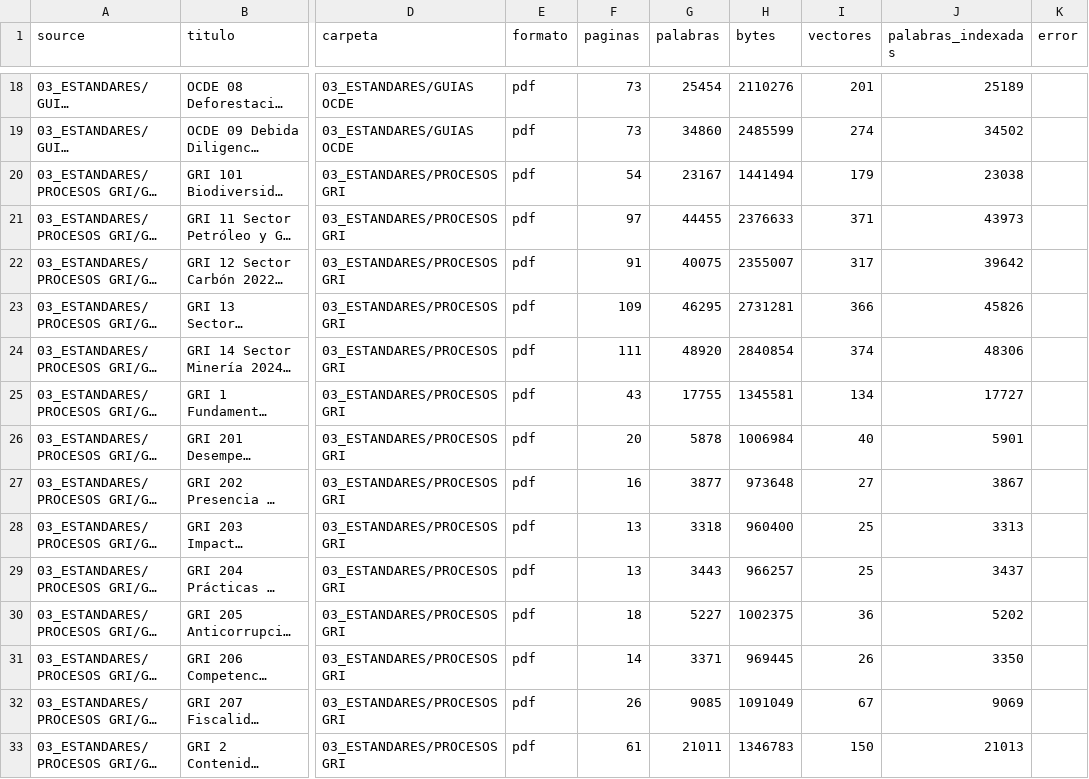
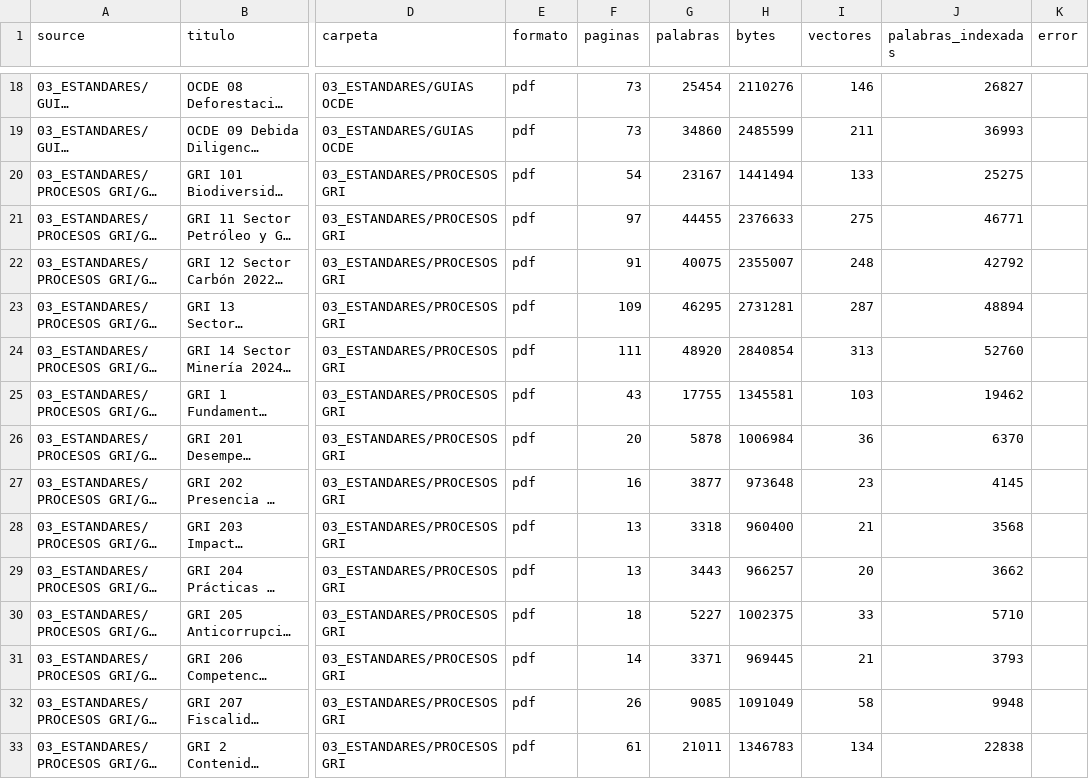
Before and after one commit to gonzajim/recavai, a CSV file: docs/CORPUS.csv, drawn as a sheet; only a part is shown, gaps mark what is left out; long unchanged cells end in …; the diff covers the shown part only; the diff names each change by its address in the sheet, - before the commit and + after, or states it on an @@ line.

```diff
--- a/docs/CORPUS.csv
+++ b/docs/CORPUS.csv
-I18 (vectores): 201
+I18 (vectores): 146
-J18 (palabras_indexadas): 25189
+J18 (palabras_indexadas): 26827
-I19 (vectores): 274
+I19 (vectores): 211
-J19 (palabras_indexadas): 34502
+J19 (palabras_indexadas): 36993
-I20 (vectores): 179
+I20 (vectores): 133
-J20 (palabras_indexadas): 23038
+J20 (palabras_indexadas): 25275
-I21 (vectores): 371
+I21 (vectores): 275
-J21 (palabras_indexadas): 43973
+J21 (palabras_indexadas): 46771
-I22 (vectores): 317
+I22 (vectores): 248
-J22 (palabras_indexadas): 39642
+J22 (palabras_indexadas): 42792
-I23 (vectores): 366
+I23 (vectores): 287
-J23 (palabras_indexadas): 45826
+J23 (palabras_indexadas): 48894
-I24 (vectores): 374
+I24 (vectores): 313
-J24 (palabras_indexadas): 48306
+J24 (palabras_indexadas): 52760
-I25 (vectores): 134
+I25 (vectores): 103
-J25 (palabras_indexadas): 17727
+J25 (palabras_indexadas): 19462
-I26 (vectores): 40
+I26 (vectores): 36
-J26 (palabras_indexadas): 5901
+J26 (palabras_indexadas): 6370
-I27 (vectores): 27
+I27 (vectores): 23
-J27 (palabras_indexadas): 3867
+J27 (palabras_indexadas): 4145
-I28 (vectores): 25
+I28 (vectores): 21
-J28 (palabras_indexadas): 3313
+J28 (palabras_indexadas): 3568
-I29 (vectores): 25
+I29 (vectores): 20
-J29 (palabras_indexadas): 3437
+J29 (palabras_indexadas): 3662
-I30 (vectores): 36
+I30 (vectores): 33
-J30 (palabras_indexadas): 5202
+J30 (palabras_indexadas): 5710
-I31 (vectores): 26
+I31 (vectores): 21
-J31 (palabras_indexadas): 3350
+J31 (palabras_indexadas): 3793
-I32 (vectores): 67
+I32 (vectores): 58
-J32 (palabras_indexadas): 9069
+J32 (palabras_indexadas): 9948
-I33 (vectores): 150
+I33 (vectores): 134
-J33 (palabras_indexadas): 21013
+J33 (palabras_indexadas): 22838
```
Also changed, not shown: 101 edited cells elsewhere in this file, 23 other files.
